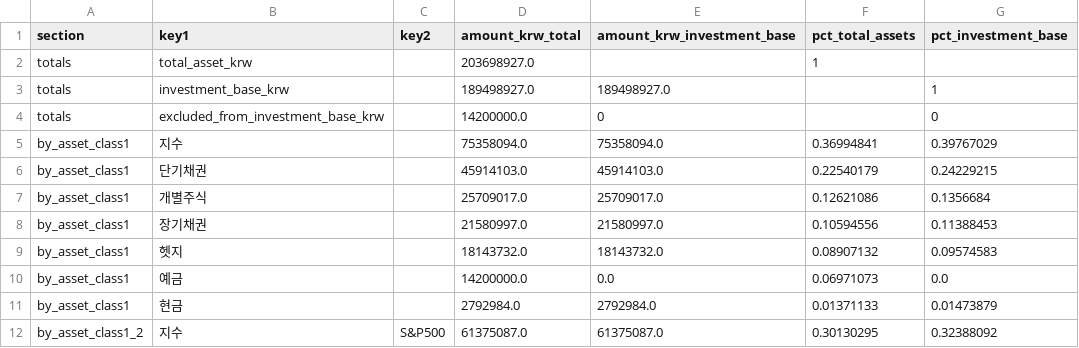
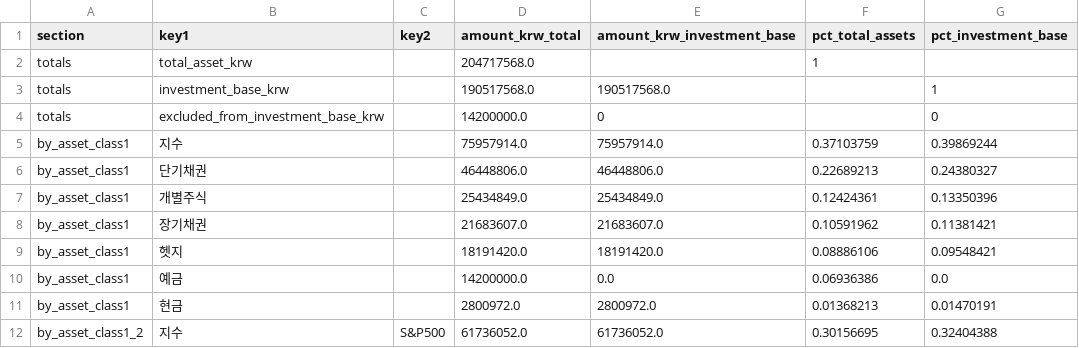
Before and after one commit to Wandongkee/portfolio-dashboard, a CSV file: web_data/portfolio_summary.csv, drawn as a sheet; only a part is shown; the diff covers the shown part only.

```diff
--- a/web_data/portfolio_summary.csv
+++ b/web_data/portfolio_summary.csv
@@ -1,12 +1,12 @@
 section,key1,key2,amount_krw_total,amount_krw_investment_base,pct_total_assets,pct_investment_base
-totals,total_asset_krw,,203698927.0,,1,
-totals,investment_base_krw,,189498927.0,189498927.0,,1
+totals,total_asset_krw,,204717568.0,,1,
+totals,investment_base_krw,,190517568.0,190517568.0,,1
 totals,excluded_from_investment_base_krw,,14200000.0,0,,0
-by_asset_class1,지수,,75358094.0,75358094.0,0.36994841,0.39767029
-by_asset_class1,단기채권,,45914103.0,45914103.0,0.22540179,0.24229215
-by_asset_class1,개별주식,,25709017.0,25709017.0,0.12621086,0.1356684
-by_asset_class1,장기채권,,21580997.0,21580997.0,0.10594556,0.11388453
-by_asset_class1,헷지,,18143732.0,18143732.0,0.08907132,0.09574583
-by_asset_class1,예금,,14200000.0,0.0,0.06971073,0.0
-by_asset_class1,현금,,2792984.0,2792984.0,0.01371133,0.01473879
-by_asset_class1_2,지수,S&P500,61375087.0,61375087.0,0.30130295,0.32388092
+by_asset_class1,지수,,75957914.0,75957914.0,0.37103759,0.39869244
+by_asset_class1,단기채권,,46448806.0,46448806.0,0.22689213,0.24380327
+by_asset_class1,개별주식,,25434849.0,25434849.0,0.12424361,0.13350396
+by_asset_class1,장기채권,,21683607.0,21683607.0,0.10591962,0.11381421
+by_asset_class1,헷지,,18191420.0,18191420.0,0.08886106,0.09548421
+by_asset_class1,예금,,14200000.0,0.0,0.06936386,0.0
+by_asset_class1,현금,,2800972.0,2800972.0,0.01368213,0.01470191
+by_asset_class1_2,지수,S&P500,61736052.0,61736052.0,0.30156695,0.32404388
```
Also changed, not shown: 1 added row, 1 removed row and 79 edited cells elsewhere in this file, web_data/portfolio_history.csv, web_data/portfolio_holdings.csv, 2 other files.
